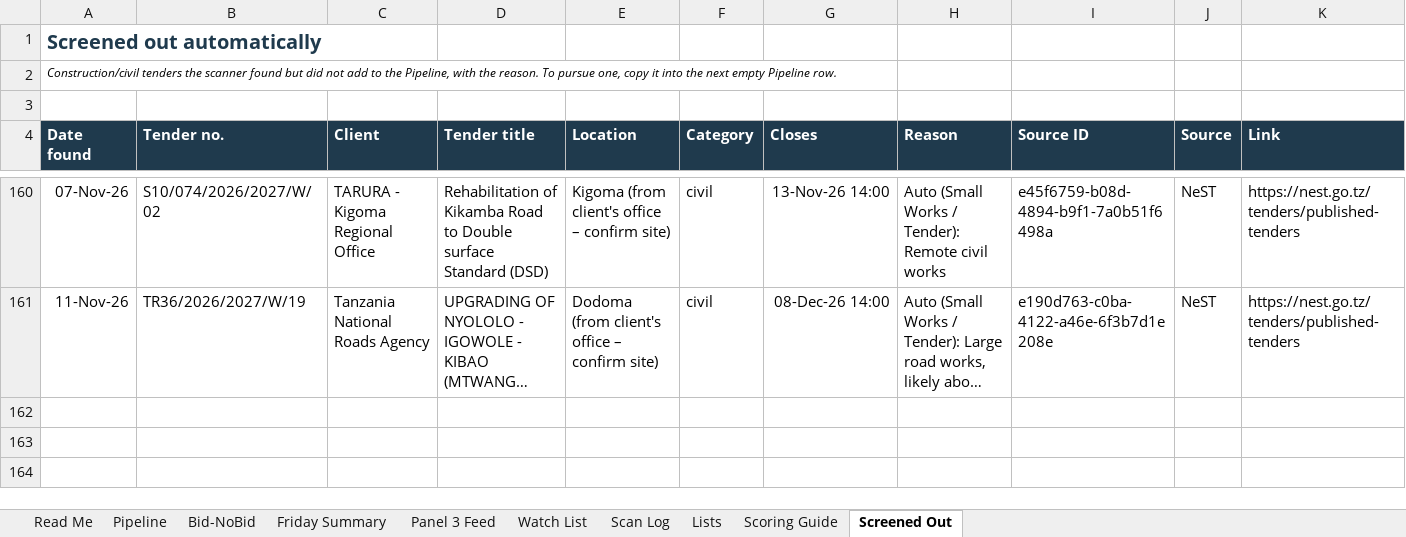
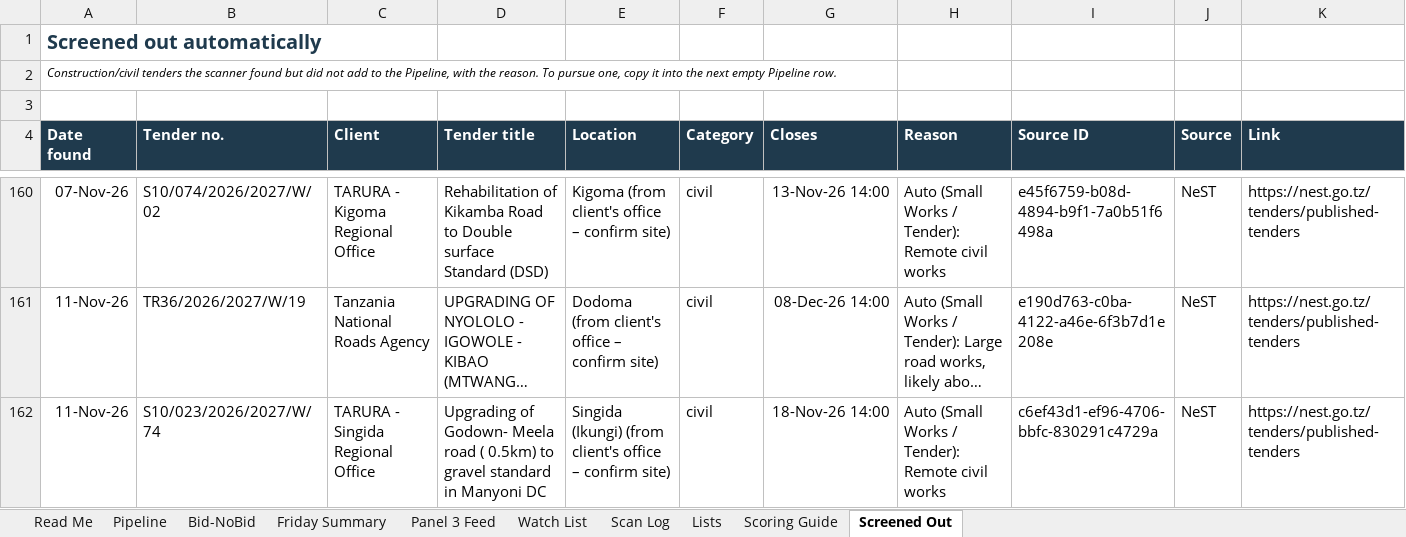
Before and after one commit to frankkashushura/nordic-tender-scanner, an Excel workbook: data/Nordic_Opportunity_Pipeline.xlsx, sheet Screened Out, drawn as a sheet; only a part is shown, gaps mark what is left out; long unchanged cells end in …; values as stored, in another font and other column widths than the file's, no borders; the diff names each change by its address in the sheet, - before the commit and + after, or states it on an @@ line.

```diff
--- a/data/Nordic_Opportunity_Pipeline.xlsx (sheet Screened Out)
+++ b/data/Nordic_Opportunity_Pipeline.xlsx (sheet Screened Out)
+row 162: 11-Nov-26 | S10/023/2026/2027/W/74 | TARURA - Singida Regional Office | Upgrading of Godown- Meela road ( 0.5km) to gravel standard in Manyoni DC | Singida (Ikungi) (from client's office – confirm site) | civil | 18-Nov-26 14:00 | Auto (Small Works / Tender): Remote civil works | c6ef43d1-ef96-4706-bbfc-830291c4729a | NeST | https://nest.go.tz/tenders/published-tenders
```
Also changed, not shown: sheet Pipeline, sheet Scan Log, sheet Bid-NoBid, 7 other files.
